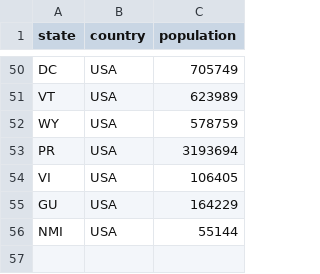
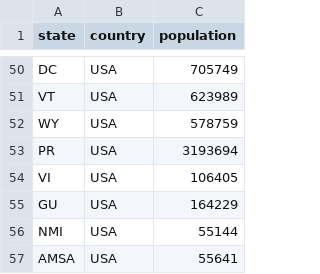
Before and after one commit to aco8ogren/Tentin-Quarantino, a CSV file: data/us/demographics/state_populations_augmented.csv, drawn as a sheet; only a part is shown, gaps mark what is left out; the diff names each change by its address in the sheet, - before the commit and + after, or states it on an @@ line.

```diff
--- a/data/us/demographics/state_populations_augmented.csv
+++ b/data/us/demographics/state_populations_augmented.csv
+row 57: AMSA | USA | 55641
```
Also changed, not shown: 9 other files.
